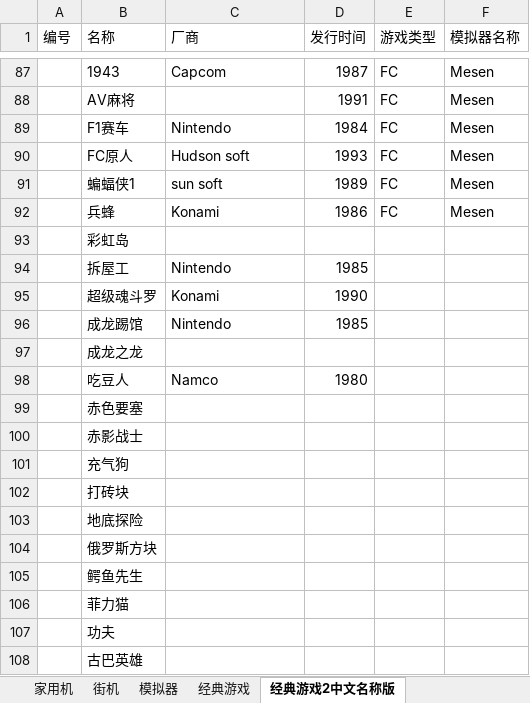
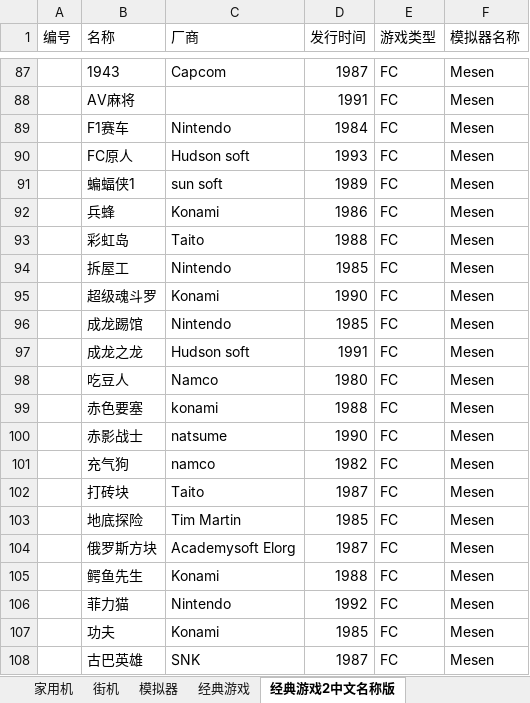
Before and after one commit to brucevsked/vskeddemolist, an Excel workbook: game/机型编年史.xlsx, sheet 经典游戏2中文名称版, drawn as a sheet; only a part is shown, gaps mark what is left out; values as stored, in another font and other column widths than the file's, no borders; the diff covers the shown part only; the diff names each change by its address in the sheet, - before the commit and + after, or states it on an @@ line.

```diff
--- a/game/机型编年史.xlsx (sheet 经典游戏2中文名称版)
+++ b/game/机型编年史.xlsx (sheet 经典游戏2中文名称版)
-C93 (厂商): (empty)
+C93 (厂商): Taito
-D93 (发行时间): (empty)
+D93 (发行时间): 1988
-E93:E108 (游戏类型): (empty)
+E93:E108 (游戏类型): FC
-F93:F108 (模拟器名称): (empty)
+F93:F108 (模拟器名称): Mesen
-C97 (厂商): (empty)
+C97 (厂商): Hudson soft
-D97 (发行时间): (empty)
+D97 (发行时间): 1991
-C99 (厂商): (empty)
+C99 (厂商): konami
-D99 (发行时间): (empty)
+D99 (发行时间): 1988
-C100 (厂商): (empty)
+C100 (厂商): natsume
-D100 (发行时间): (empty)
+D100 (发行时间): 1990
-C101 (厂商): (empty)
+C101 (厂商): namco
-D101 (发行时间): (empty)
+D101 (发行时间): 1982
-C102 (厂商): (empty)
+C102 (厂商): Taito
-D102 (发行时间): (empty)
+D102 (发行时间): 1987
-C103 (厂商): (empty)
+C103 (厂商): Tim Martin
-D103 (发行时间): (empty)
+D103 (发行时间): 1985
-C104 (厂商): (empty)
+C104 (厂商): Academysoft Elorg
-D104 (发行时间): (empty)
+D104 (发行时间): 1987
-C105 (厂商): (empty)
+C105 (厂商): Konami
-D105 (发行时间): (empty)
+D105 (发行时间): 1988
-C106 (厂商): (empty)
+C106 (厂商): Nintendo
-D106 (发行时间): (empty)
+D106 (发行时间): 1992
-C107 (厂商): (empty)
+C107 (厂商): Konami
-D107 (发行时间): (empty)
+D107 (发行时间): 1985
-C108 (厂商): (empty)
+C108 (厂商): SNK
-D108 (发行时间): (empty)
+D108 (发行时间): 1987
```
Also changed, not shown: 134 edited cells elsewhere in this sheet.
